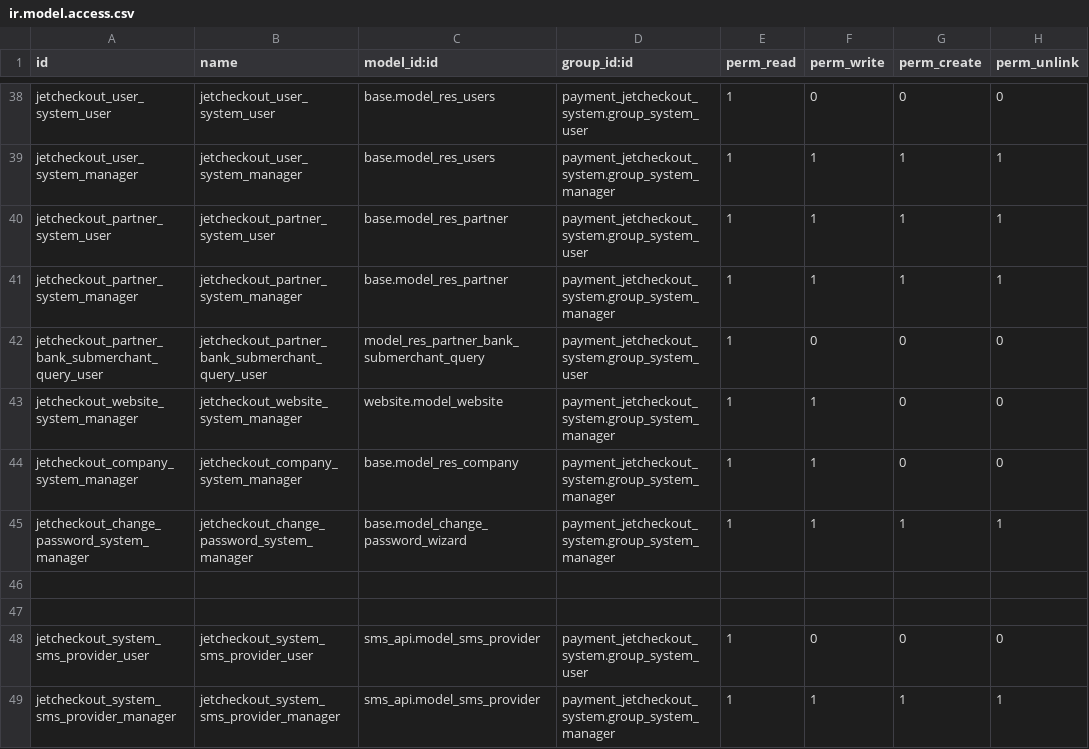
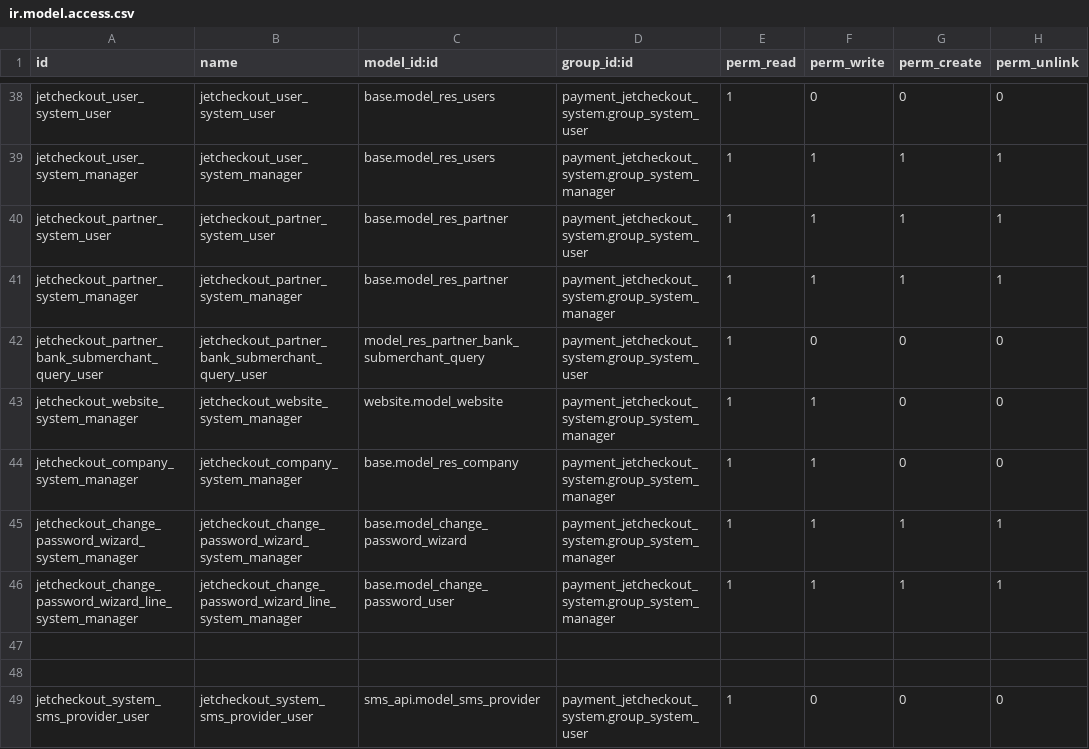
Before and after one commit to projetgrup/payment-service, a CSV file: payment_jetcheckout_system/security/ir.model.access.csv, drawn as a sheet; only a part is shown, gaps mark what is left out; the shorter side is filled out with more unchanged rows.

Commit message:
[FIX] typos

```diff
--- a/payment_jetcheckout_system/security/ir.model.access.csv
+++ b/payment_jetcheckout_system/security/ir.model.access.csv
@@ -44,3 +44,4 @@ jetcheckout_website_system_manager,jetcheckout_website_system_manager,website.mo
 jetcheckout_company_system_manager,jetcheckout_company_system_manager,base.model_res_company,payment_jetcheckout_system.group_system_manager,1,1,0,0
-jetcheckout_change_password_system_manager,jetcheckout_change_password_system_manager,base.model_change_password_wizard,payment_jetcheckout_system.group_system_manager,1,1,1,1
+jetcheckout_change_password_wizard_system_manager,jetcheckout_change_password_wizard_system_manager,base.model_change_password_wizard,payment_jetcheckout_system.group_system_manager,1,1,1,1
+jetcheckout_change_password_wizard_line_system_manager,jetcheckout_change_password_wizard_line_system_manager,base.model_change_password_user,payment_jetcheckout_system.group_system_manager,1,1,1,1
 
```
